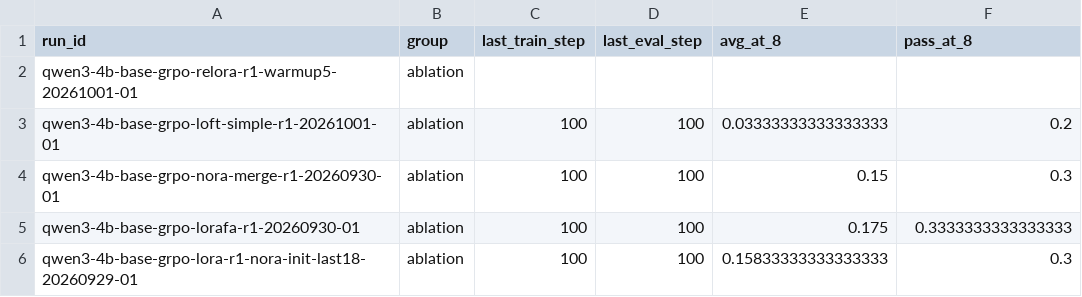
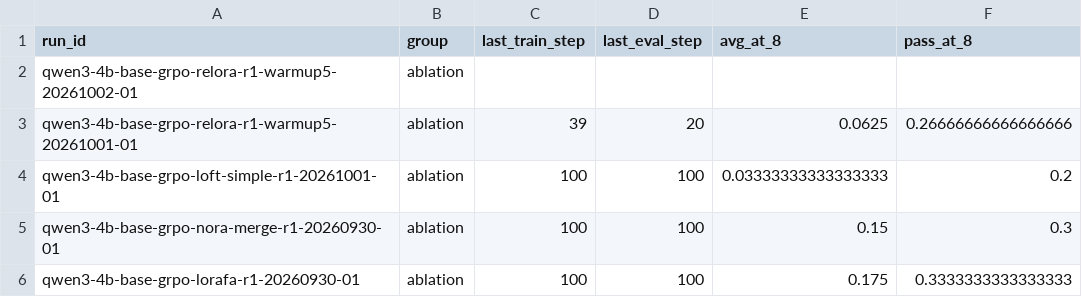
Before and after one commit to Quarkstar/unorl, a CSV file: research/data/comparison.csv, drawn as a sheet; only a part is shown; the shorter side is filled out with more unchanged rows.

```diff
--- a/research/data/comparison.csv
+++ b/research/data/comparison.csv
@@ -1,3 +1,4 @@
 run_id,group,last_train_step,last_eval_step,avg_at_8,pass_at_8
-qwen3-4b-base-grpo-relora-r1-warmup5-20261001-01,ablation,,,,
+qwen3-4b-base-grpo-relora-r1-warmup5-20261002-01,ablation,,,,
+qwen3-4b-base-grpo-relora-r1-warmup5-20261001-01,ablation,39,20,0.0625,0.26666666666666666
 qwen3-4b-base-grpo-loft-simple-r1-20261001-01,ablation,100,100,0.03333333333333333,0.2
```
Also changed, not shown: 14 other files.
